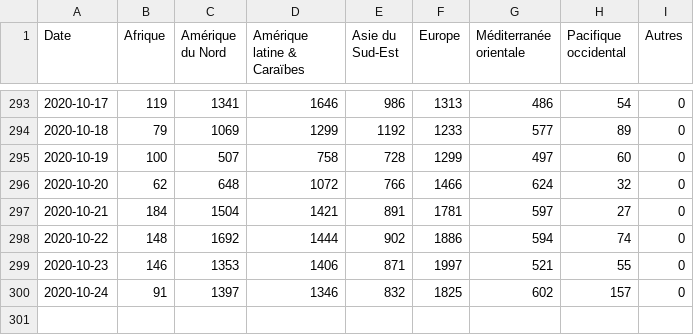
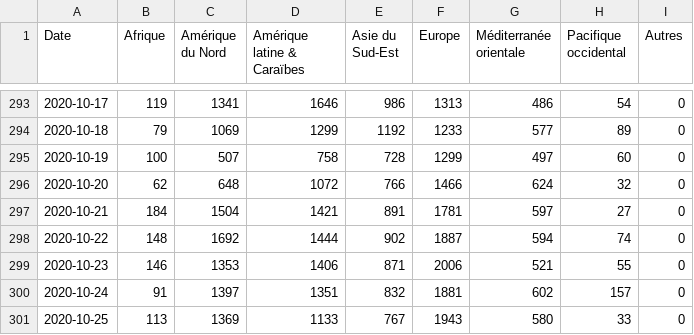
Before and after one commit to AVergely/Covid_19, a CSV file: donneesStreamDeces.csv, drawn as a sheet; only a part is shown, gaps mark what is left out.

```diff
--- a/donneesStreamDeces.csv
+++ b/donneesStreamDeces.csv
@@ -297,4 +297,5 @@ Date;Afrique;Amérique du Nord;Amérique latine & Caraïbes;Asie du Sud-Est;Euro
 2020-10-21;184;1504;1421;891;1781;597;27;0
-2020-10-22;148;1692;1444;902;1886;594;74;0
-2020-10-23;146;1353;1406;871;1997;521;55;0
-2020-10-24;91;1397;1346;832;1825;602;157;0
+2020-10-22;148;1692;1444;902;1887;594;74;0
+2020-10-23;146;1353;1406;871;2006;521;55;0
+2020-10-24;91;1397;1351;832;1881;602;157;0
+2020-10-25;113;1369;1133;767;1943;580;33;0
```
Also changed, not shown: CovidTotaux.csv, donneesStreamCas.csv, 1 other file.
